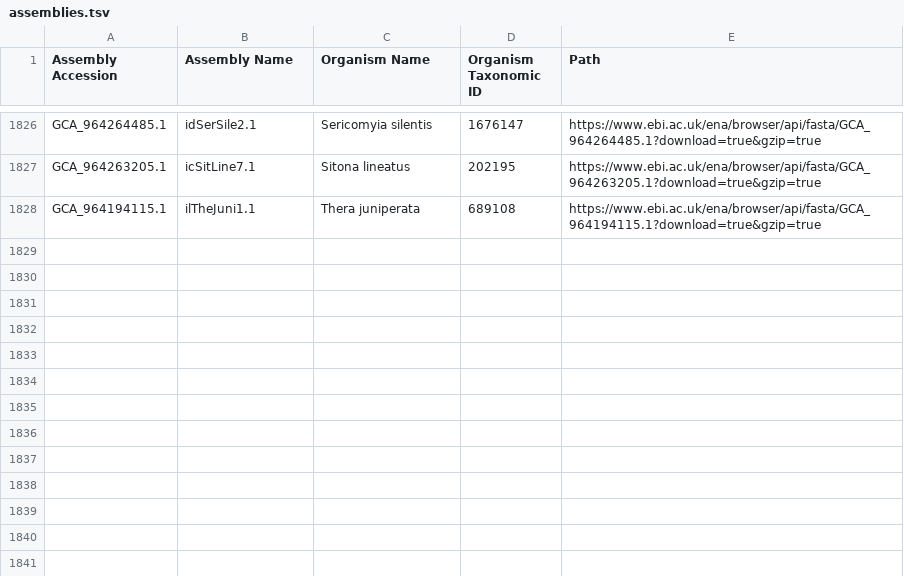
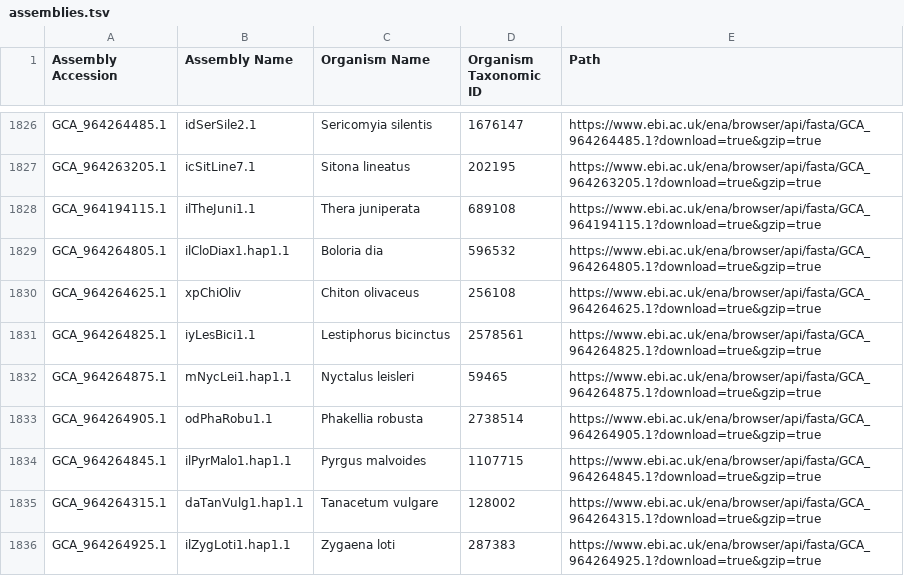
Before and after one commit to guigolab/bioproject-genome-tracker, a TSV file: matrices/assemblies.tsv, drawn as a sheet; only a part is shown, gaps mark what is left out; the diff names each change by its address in the sheet, - before the commit and + after, or states it on an @@ line.

```diff
--- a/matrices/assemblies.tsv
+++ b/matrices/assemblies.tsv
+row 1829: GCA_964264805.1 | ilCloDiax1.hap1.1 | Boloria dia | 596532 | https://www.ebi.ac.uk/ena/browser/api/fasta/GCA_964264805.1?download=true&gzip=true
+row 1830: GCA_964264625.1 | xpChiOliv | Chiton olivaceus | 256108 | https://www.ebi.ac.uk/ena/browser/api/fasta/GCA_964264625.1?download=true&gzip=true
+row 1831: GCA_964264825.1 | iyLesBici1.1 | Lestiphorus bicinctus | 2578561 | https://www.ebi.ac.uk/ena/browser/api/fasta/GCA_964264825.1?download=true&gzip=true
+row 1832: GCA_964264875.1 | mNycLei1.hap1.1 | Nyctalus leisleri | 59465 | https://www.ebi.ac.uk/ena/browser/api/fasta/GCA_964264875.1?download=true&gzip=true
+row 1833: GCA_964264905.1 | odPhaRobu1.1 | Phakellia robusta | 2738514 | https://www.ebi.ac.uk/ena/browser/api/fasta/GCA_964264905.1?download=true&gzip=true
+row 1834: GCA_964264845.1 | ilPyrMalo1.hap1.1 | Pyrgus malvoides | 1107715 | https://www.ebi.ac.uk/ena/browser/api/fasta/GCA_964264845.1?download=true&gzip=true
+row 1835: GCA_964264315.1 | daTanVulg1.hap1.1 | Tanacetum vulgare | 128002 | https://www.ebi.ac.uk/ena/browser/api/fasta/GCA_964264315.1?download=true&gzip=true
+row 1836: GCA_964264925.1 | ilZygLoti1.hap1.1 | Zygaena loti | 287383 | https://www.ebi.ac.uk/ena/browser/api/fasta/GCA_964264925.1?download=true&gzip=true
```
